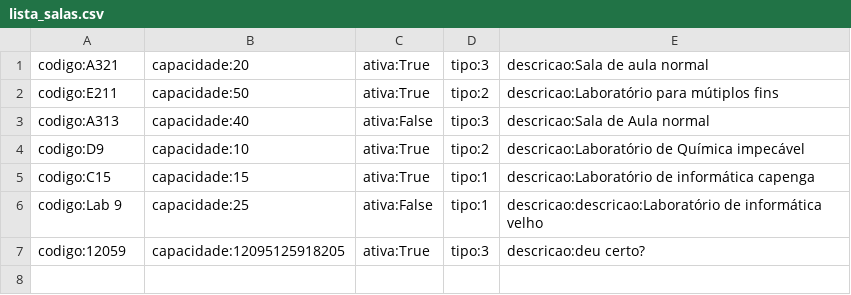
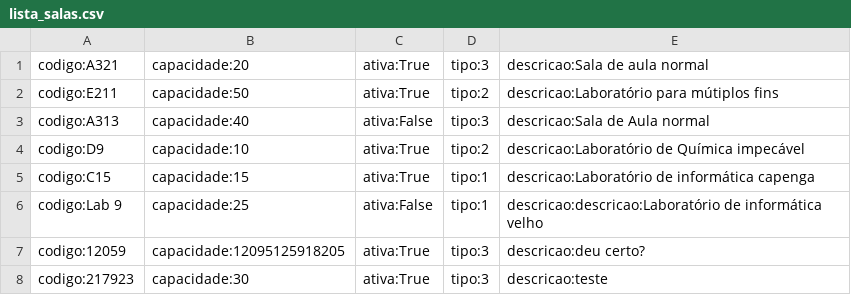
Before and after one commit to ferr-ffk/reserva-lp3, a CSV file: lista_salas.csv, drawn as a sheet.

```diff
--- a/lista_salas.csv
+++ b/lista_salas.csv
@@ -7 +7,2 @@
 "codigo:12059","capacidade:12095125918205","ativa:True","tipo:3","descricao:deu certo?"
+"codigo:217923","capacidade:30","ativa:True","tipo:3","descricao:teste"
```
Also changed, not shown: lista_reservas.csv, lista_usuarios.csv, 2 other files.
